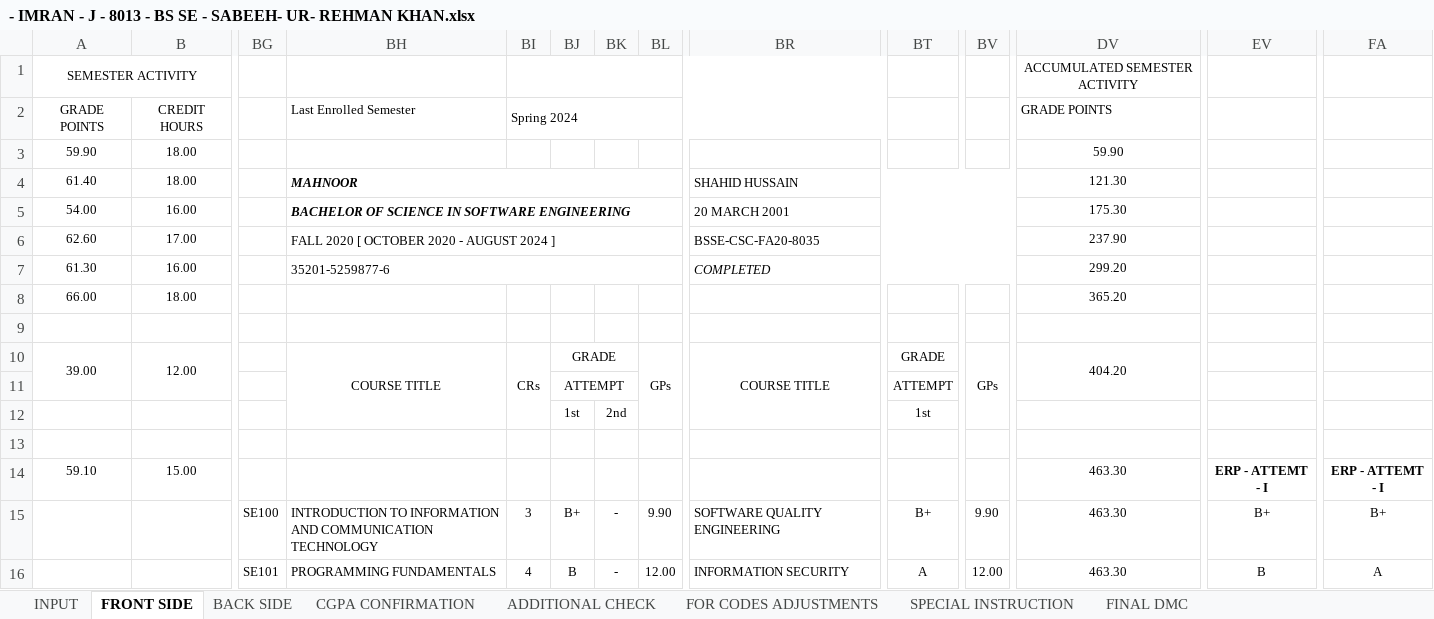
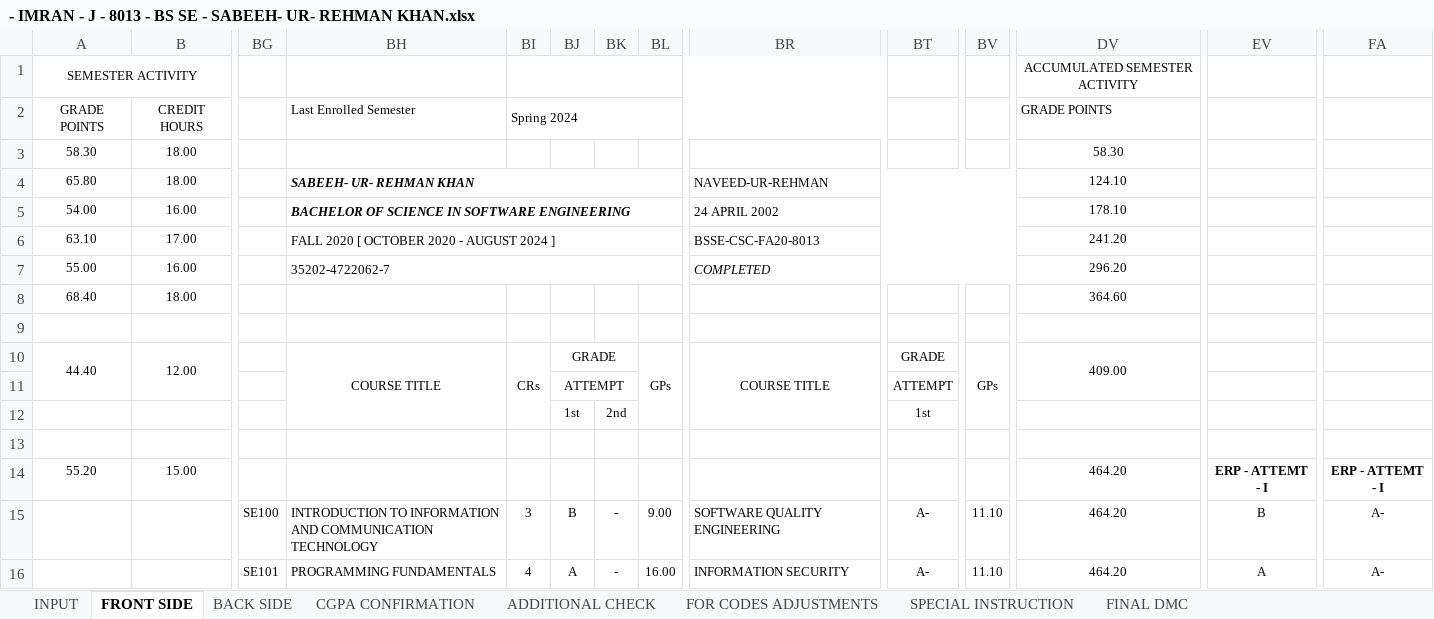
Before and after one commit to lguresult/SALMANLGU, an Excel workbook: FALL 2020/COMPUTER SCIENCE/BSCS AND BS SE/- IMRAN - J - 8013 - BS SE - SABEEH- UR- REHMAN KHAN.xlsx, sheet FRONT SIDE, drawn as a sheet; only a part is shown, gaps mark what is left out; values as stored, in another font and other column widths than the file's, no borders; charts and pictures and conditional formats not drawn; the diff covers the shown part only; the diff names each change by its address in the sheet, - before the commit and + after, or states it on an @@ line.

Commit message:
Update - IMRAN - J - 8013 - BS SE - SABEEH- UR- REHMAN KHAN.xlsx
23

```diff
--- a/FALL 2020/COMPUTER SCIENCE/BSCS AND BS SE/- IMRAN - J - 8013 - BS SE - SABEEH- UR- REHMAN KHAN.xlsx (sheet FRONT SIDE)
+++ b/FALL 2020/COMPUTER SCIENCE/BSCS AND BS SE/- IMRAN - J - 8013 - BS SE - SABEEH- UR- REHMAN KHAN.xlsx (sheet FRONT SIDE)
-A3: 59.90
+A3: 58.30
-DV3: 59.90
+DV3: 58.30
-A4: 61.40
+A4: 65.80
-BH4: MAHNOOR
+BH4: SABEEH- UR- REHMAN KHAN
-BR4: SHAHID HUSSAIN
+BR4: NAVEED-UR-REHMAN
-DV4: 121.30
+DV4: 124.10
-BR5: 20 MARCH 2001
+BR5: 24 APRIL 2002
-DV5: 175.30
+DV5: 178.10
-A6: 62.60
+A6: 63.10
-BR6: BSSE-CSC-FA20-8035
+BR6: BSSE-CSC-FA20-8013
-DV6: 237.90
+DV6: 241.20
-A7: 61.30
+A7: 55.00
-BH7: 35201-5259877-6
+BH7: 35202-4722062-7
-DV7: 299.20
+DV7: 296.20
-A8: 66.00
+A8: 68.40
-DV8: 365.20
+DV8: 364.60
-A10: 39.00
+A10: 44.40
-DV10: 404.20
+DV10: 409.00
-A14: 59.10
+A14: 55.20
-DV14:DV16: 463.30
+DV14:DV16: 464.20
-BJ15: B+
+BJ15: B
-BL15: 9.90
+BL15: 9.00
-BT15: B+
+BT15: A-
-BV15: 9.90
+BV15: 11.10
-EV15: B+
+EV15: B
-FA15: B+
+FA15: A-
-BJ16: B
+BJ16: A
-BL16: 12.00
+BL16: 16.00
-BT16: A
+BT16: A-
-BV16: 12.00
+BV16: 11.10
-EV16: B
+EV16: A
-FA16: A
+FA16: A-
```
Also changed, not shown: 257 edited cells elsewhere in this sheet, sheet INPUT, sheet ADDITIONAL CHECK, sheet CGPA CONFIRMATION, sheet BACK SIDE, hidden cells.
